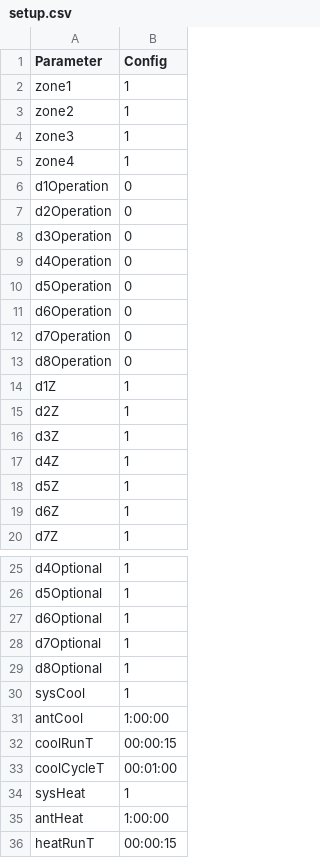
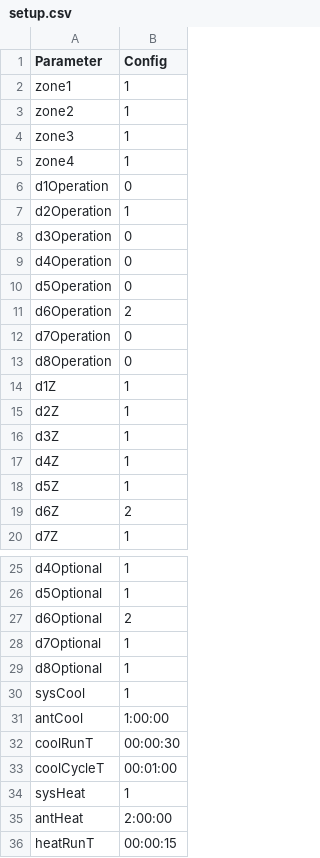
Before and after one commit to GravitasCapstone/GUI, a CSV file: setup.csv, drawn as a sheet; only a part is shown, gaps mark what is left out.

```diff
--- a/setup.csv
+++ b/setup.csv
@@ -6,3 +6,3 @@ zone4,1
 d1Operation,0
-d2Operation,0
+d2Operation,1
 d3Operation,0
@@ -10,3 +10,3 @@ d4Operation,0
 d5Operation,0
-d6Operation,0
+d6Operation,2
 d7Operation,0
@@ -18,3 +18,3 @@ d4Z,1
 d5Z,1
-d6Z,1
+d6Z,2
 d7Z,1
@@ -26,3 +26,3 @@ d4Optional,1
 d5Optional,1
-d6Optional,1
+d6Optional,2
 d7Optional,1
@@ -31,6 +31,6 @@ sysCool,1
 antCool,1:00:00
-coolRunT,00:00:15
+coolRunT,00:00:30
 coolCycleT,00:01:00
 sysHeat,1
-antHeat,1:00:00
+antHeat,2:00:00
 heatRunT,00:00:15
```
Also changed, not shown: 4 other files.
